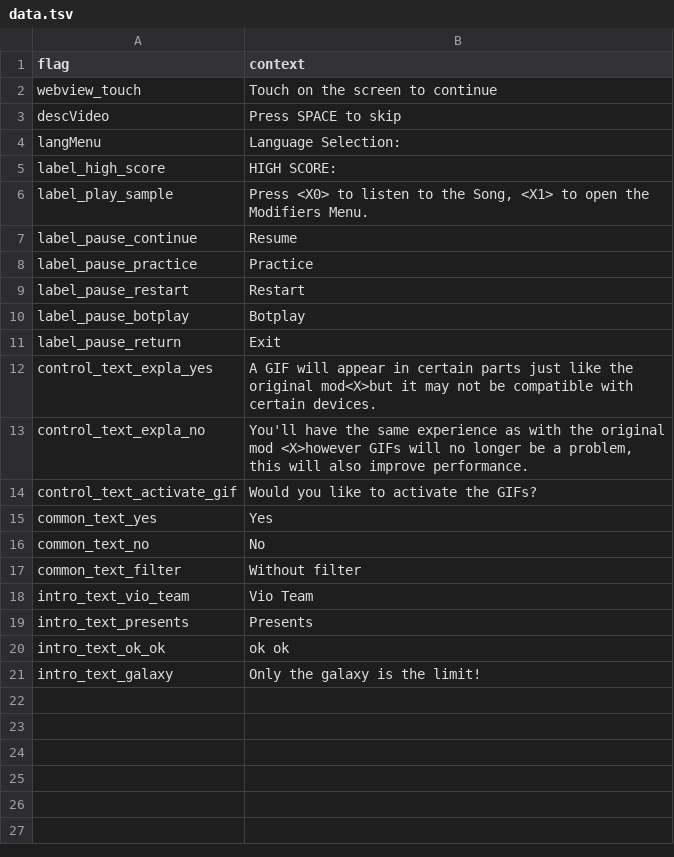
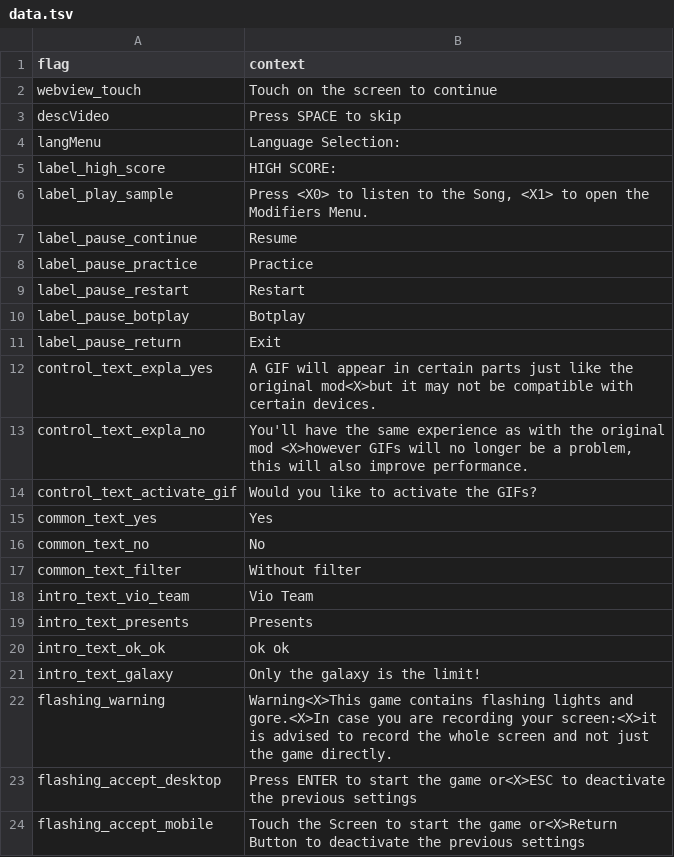
Before and after one commit to MatheusSilver/Deboa-Deboa, a TSV file: assets/locales/en-US/data.tsv, drawn as a sheet; the diff names each change by its address in the sheet, - before the commit and + after, or states it on an @@ line.

```diff
--- a/assets/locales/en-US/data.tsv
+++ b/assets/locales/en-US/data.tsv
+row 22: flashing_warning | Warning<X>This game contains flashing lights and gore.<X>In case you are recording your screen:<X>it is advised to record the whole screen and not just the game directly.
+row 23: flashing_accept_desktop | Press ENTER to start the game or<X>ESC to deactivate the previous settings
+row 24: flashing_accept_mobile | Touch the Screen to start the game or<X>Return Button to deactivate the previous settings
```
Also changed, not shown: assets/locales/pt-BR/data.tsv, 3 other files.
